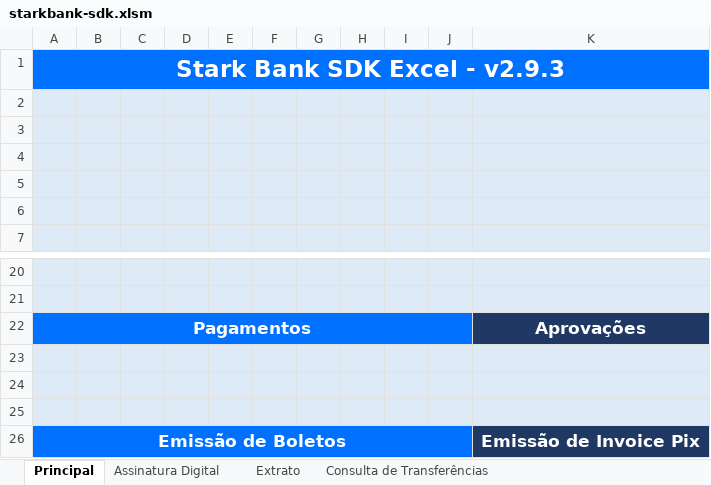
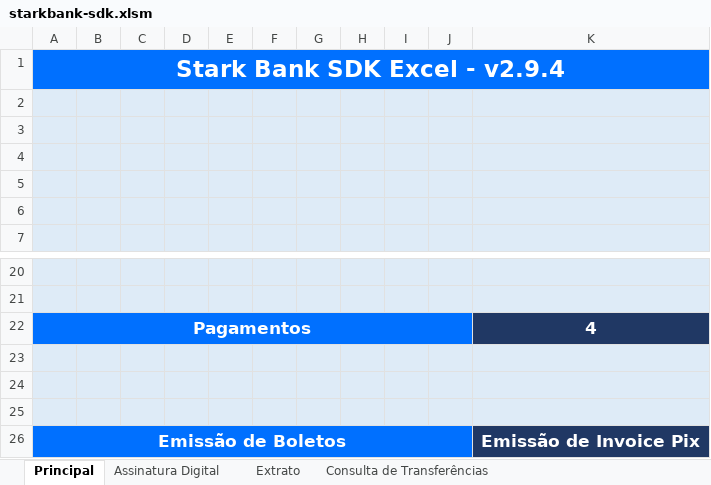
Before and after one commit to starkbank/sdk-excel, an Excel workbook: starkbank-sdk.xlsm, sheet Principal, drawn as a sheet; only a part is shown, gaps mark what is left out; values as stored, in another font and other column widths than the file's, no borders; charts and pictures not drawn; the diff names each change by its address in the sheet, - before the commit and + after, or states it on an @@ line.

```diff
--- a/starkbank-sdk.xlsm (sheet Principal)
+++ b/starkbank-sdk.xlsm (sheet Principal)
-A1: Stark Bank SDK Excel - v2.9.3
+A1: Stark Bank SDK Excel - v2.9.4
-K22: Aprovações
+K22: 4
```
Also changed, not shown: sheet Transferências Com Aprovação, hidden cells, charts or pictures, 1 other file.
